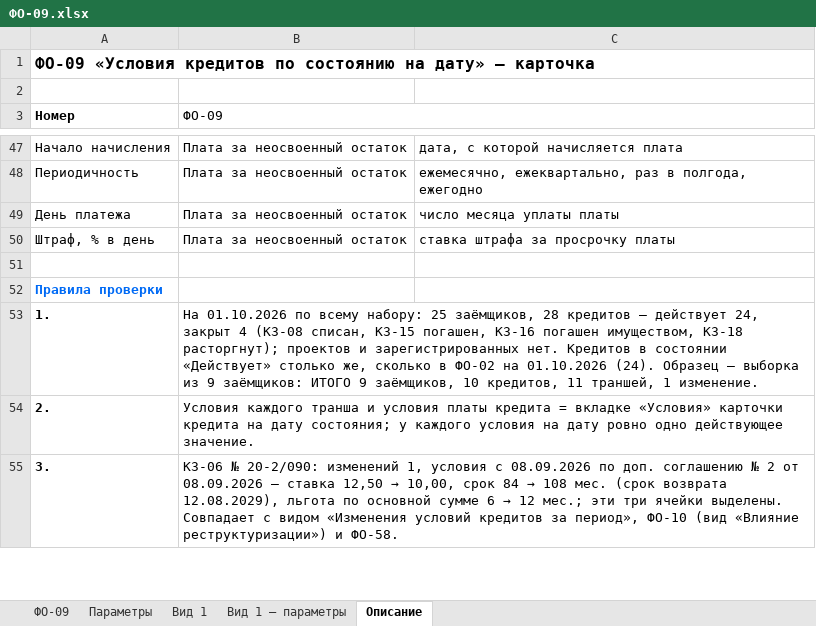
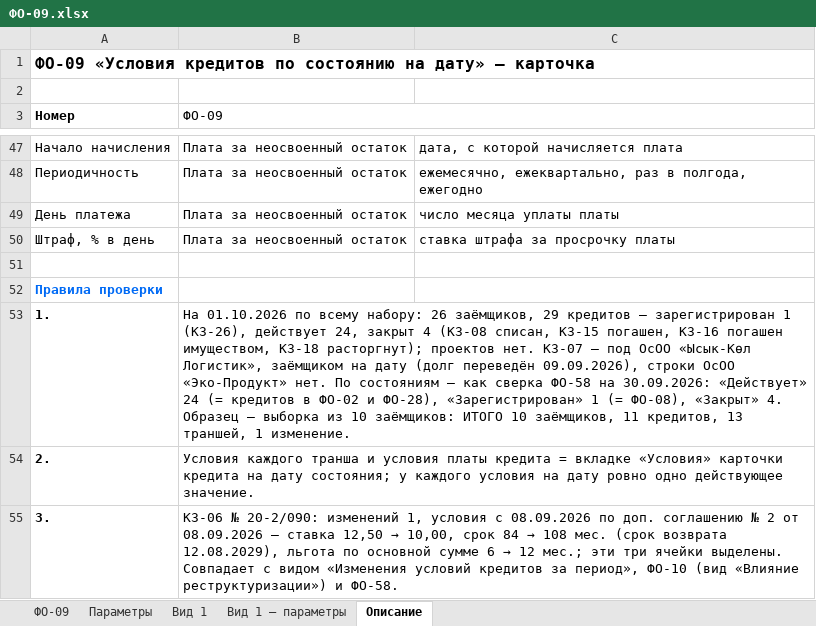
Before and after one commit to omurgazievnursultan8-hue/asubk-test, an Excel workbook: docs/perechen-otchetov/obrazcy/ФО-09.xlsx, sheet Описание, drawn as a sheet; only a part is shown, gaps mark what is left out; values as stored, in another font and other column widths than the file's, no borders; the diff covers the shown part only; the diff names each change by its address in the sheet, - before the commit and + after, or states it on an @@ line.

```diff
--- a/docs/perechen-otchetov/obrazcy/ФО-09.xlsx (sheet Описание)
+++ b/docs/perechen-otchetov/obrazcy/ФО-09.xlsx (sheet Описание)
-B53 (ФО-09): …всему набору: 25 заёмщиков, 28 кредитов — действует 24, закрыт 4 (КЗ-08 списан, КЗ-15 погашен, КЗ-16 погашен имуществом, КЗ-18 расторгнут); проектов и зарегистрированных нет. Кредитов в состоянии «Действует» столько же, сколько в ФО-02 на 01.10.2026 (24). Образец — выборка из 9 заёмщиков: ИТОГО 9 заёмщиков, 10 кредитов, 11 траншей, 1…
+B53 (ФО-09): …всему набору: 26 заёмщиков, 29 кредитов — зарегистрирован 1 (КЗ-26), действует 24, закрыт 4 (КЗ-08 списан, КЗ-15 погашен, КЗ-16 погашен имуществом, КЗ-18 расторгнут); проектов нет. КЗ-07 — под ОсОО «Ысык-Көл Логистик», заёмщиком на дату (долг переведён 09.09.2026), строки ОсОО «Эко-Продукт» нет. По состояниям — как сверка ФО-58 на 30.09.2026: «Действует» 24 (= кредитов в ФО-02 и ФО-28), «Зарегистрирован» 1 (= ФО-08), «Закрыт» 4. Образец — выборка из 10 заёмщиков: ИТОГО 10 заёмщиков, 11 кредитов, 13 траншей, 1…
```
Also changed, not shown: 1 added row and 8 edited cells elsewhere in this sheet, sheet ФО-09, docs/perechen-otchetov/Перечень-отчётов.xlsx, docs/perechen-otchetov/Перечень.xlsx, 1 other file.
